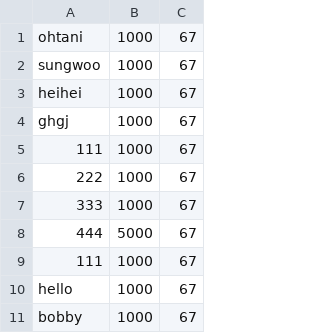
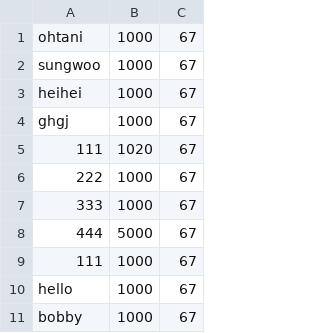
Before and after one commit to hyun090305/ClassRoyale, a CSV file: data/accounts.csv, drawn as a sheet; only a part is shown.

```diff
--- a/data/accounts.csv
+++ b/data/accounts.csv
@@ -4,3 +4,3 @@ heihei,1000,67
 ghgj,1000,67
-111,1000,67
+111,1020,67
 222,1000,67
```
Also changed, not shown: 3 other files.
